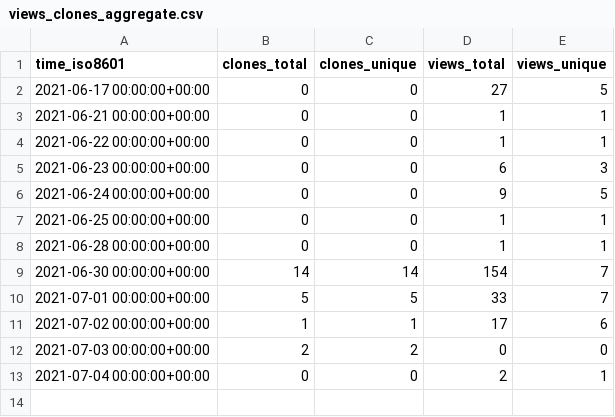
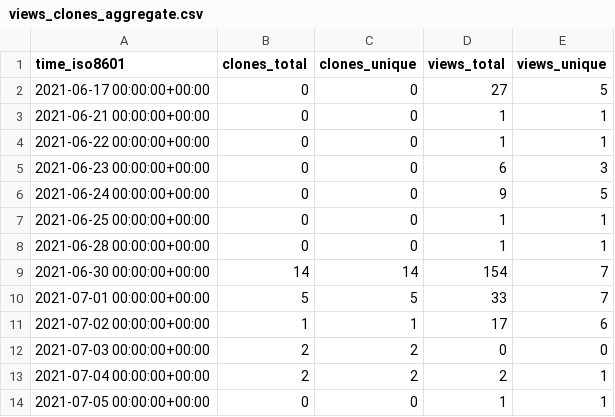
Before and after one commit to kingsdigitallab/sdlc-for-rse, a CSV file: kingsdigitallab/sdlc-for-rse/ghrs-data/views_clones_aggregate.csv, drawn as a sheet.

```diff
--- a/kingsdigitallab/sdlc-for-rse/ghrs-data/views_clones_aggregate.csv
+++ b/kingsdigitallab/sdlc-for-rse/ghrs-data/views_clones_aggregate.csv
@@ -12,2 +12,3 @@ time_iso8601,clones_total,clones_unique,views_total,views_unique
 2021-07-03 00:00:00+00:00,2,2,0,0
-2021-07-04 00:00:00+00:00,0,0,2,1
+2021-07-04 00:00:00+00:00,2,2,2,1
+2021-07-05 00:00:00+00:00,0,0,1,1
```
Also changed, not shown: 1 other file.
